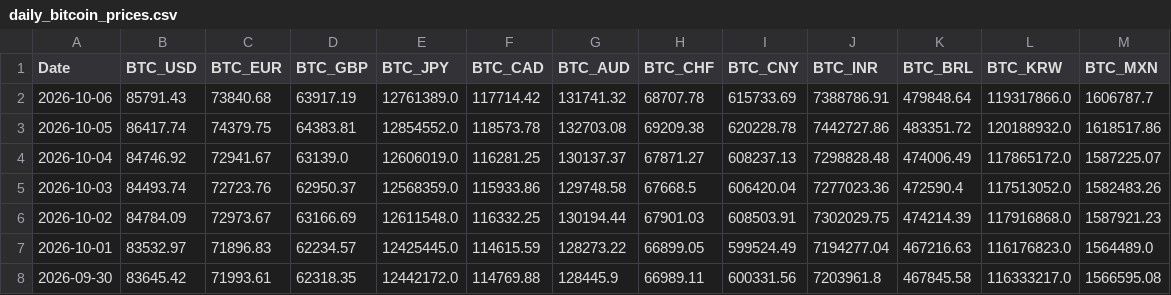
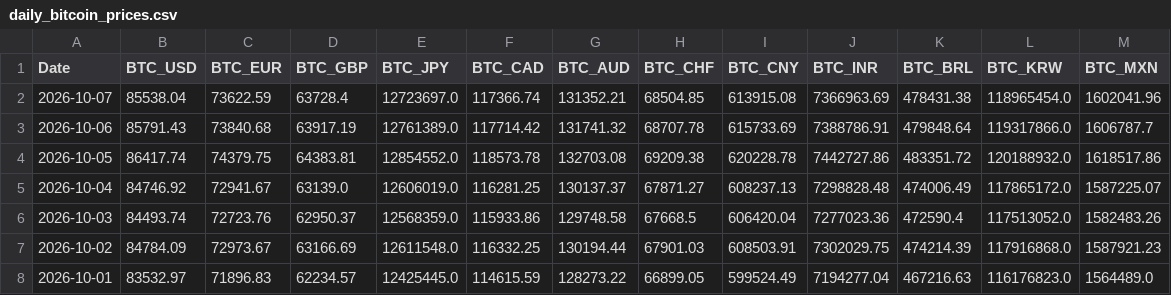
Before and after one commit to typedcypher/historical-bitcoin-prices, a CSV file: data/daily_bitcoin_prices.csv, drawn as a sheet; only a part is shown; the shorter side is filled out with more unchanged rows; the diff names each change by its address in the sheet, - before the commit and + after, or states it on an @@ line.

```diff
--- a/data/daily_bitcoin_prices.csv
+++ b/data/daily_bitcoin_prices.csv
+row 2: 2026-10-07 | 85538.04 | 73622.59 | 63728.4 | 12723697.0 | 117366.74 | 131352.21 | 68504.85 | 613915.08 | 7366963.69 | 478431.38 | 118965454.0 | 1602041.96
```
